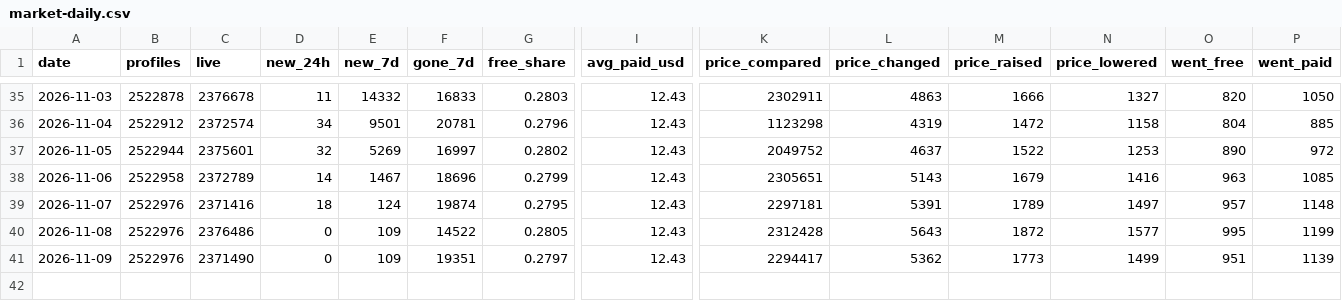
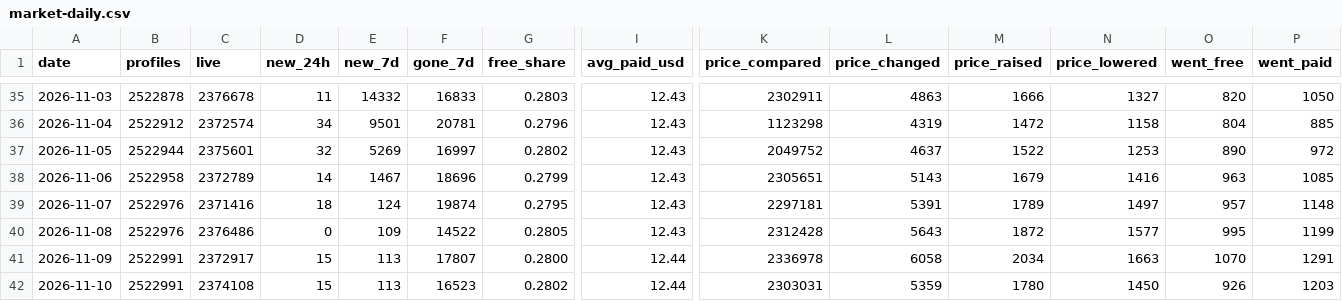
Before and after one commit to searchonlyme/searchonlyme, a CSV file: data/market-daily.csv, drawn as a sheet; only a part is shown, gaps mark what is left out; rows hold the shown columns only; the diff names each change by its address in the sheet, - before the commit and + after, or states it on an @@ line.

Commit message:
data: market figures for 2026-11-10

```diff
--- a/data/market-daily.csv
+++ b/data/market-daily.csv
-B41 (profiles): 2522976
+B41 (profiles): 2522991
-C41 (live): 2371490
+C41 (live): 2372917
-D41 (new_24h): 0
+D41 (new_24h): 15
-E41 (new_7d): 109
+E41 (new_7d): 113
-F41 (gone_7d): 19351
+F41 (gone_7d): 17807
-G41 (free_share): 0.2797
+G41 (free_share): 0.2800
-I41 (avg_paid_usd): 12.43
+I41 (avg_paid_usd): 12.44
-K41 (price_compared): 2294417
+K41 (price_compared): 2336978
-L41 (price_changed): 5362
+L41 (price_changed): 6058
-M41 (price_raised): 1773
+M41 (price_raised): 2034
-N41 (price_lowered): 1499
+N41 (price_lowered): 1663
-O41 (went_free): 951
+O41 (went_free): 1070
-P41 (went_paid): 1139
+P41 (went_paid): 1291
+row 42: 2026-11-10 | 2522991 | 2374108 | 15 | 113 | 16523 | 0.2802 | 12.44 | 2303031 | 5359 | 1780 | 1450 | 926 | 1203
```
